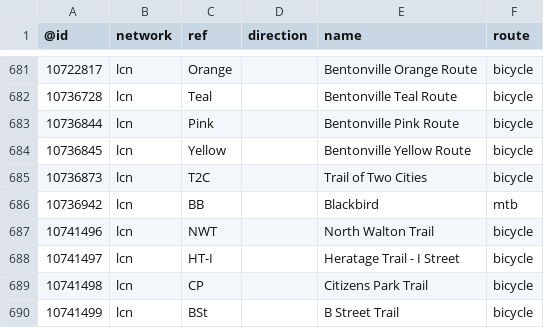
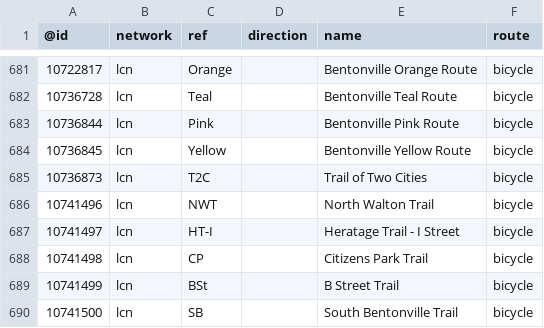
Before and after one commit to nickrsan/osm-us-route-relation-changes, a TSV file: tsv/routes_US-AR.tsv, drawn as a sheet; only a part is shown, gaps mark what is left out; the shorter side is filled out with more unchanged rows.

```diff
--- a/tsv/routes_US-AR.tsv
+++ b/tsv/routes_US-AR.tsv
@@ -685,3 +685,2 @@
 10736873	lcn	T2C		Trail of Two Cities	bicycle
-10736942	lcn	BB		Blackbird	mtb
 10741496	lcn	NWT		North Walton Trail	bicycle
```
Also changed, not shown: tsv/routes_US-IL.tsv, tsv/routes_US-MO.tsv, 1 other file.
